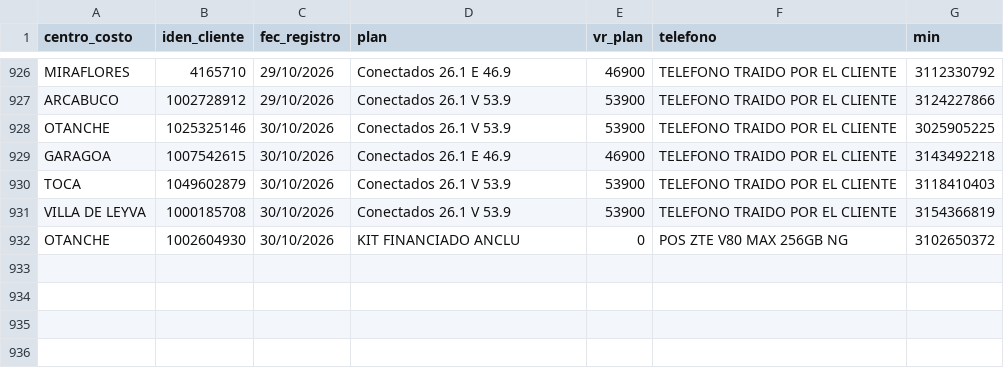
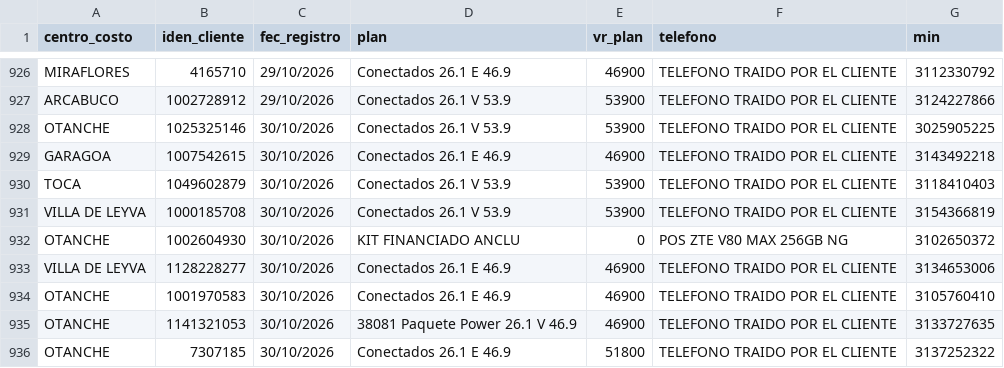
Before and after one commit to lubernu/prueba, a CSV file: Facturado_Postpago.csv, drawn as a sheet; only a part is shown, gaps mark what is left out.

Commit message:
Actualización automática: Facturado_Postpago.csv

```diff
--- a/Facturado_Postpago.csv
+++ b/Facturado_Postpago.csv
@@ -932 +932,5 @@ VILLA DE LEYVA;1000185708;30/10/2026;Conectados 26.1 V 53.9;53900;TELEFONO TRAID
 OTANCHE;1002604930;30/10/2026;KIT FINANCIADO ANCLU ;0;POS ZTE V80 MAX 256GB NG;3102650372
+VILLA DE LEYVA;1128228277;30/10/2026;Conectados 26.1 E 46.9;46900;TELEFONO TRAIDO POR EL CLIENTE;3134653006
+OTANCHE;1001970583;30/10/2026;Conectados 26.1 E 46.9;46900;TELEFONO TRAIDO POR EL CLIENTE;3105760410
+OTANCHE;1141321053;30/10/2026;38081 Paquete Power 26.1 V 46.9;46900;TELEFONO TRAIDO POR EL CLIENTE;3133727635
+OTANCHE;7307185;30/10/2026;Conectados 26.1 E 46.9;51800;TELEFONO TRAIDO POR EL CLIENTE;3137252322
```
